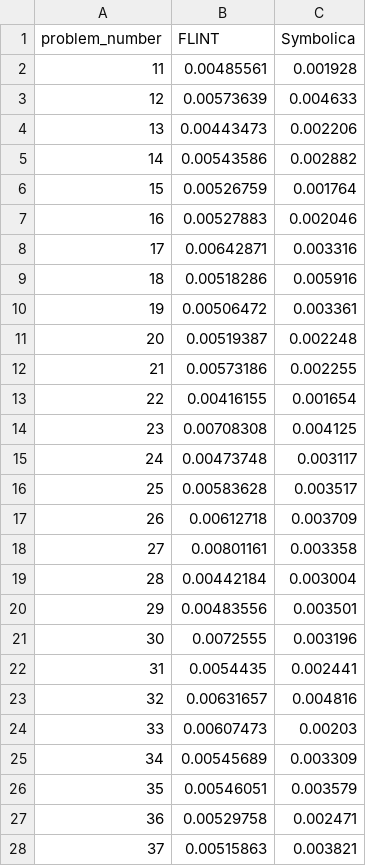
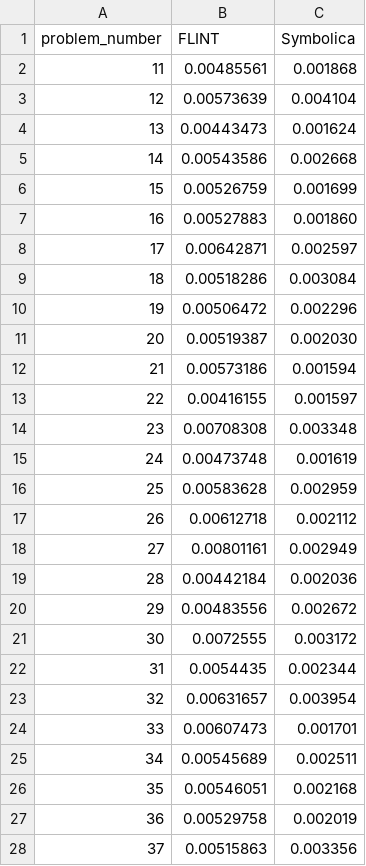
Before and after one commit to symbolica-dev/symbolica, a CSV file: benchmark-results/polybench-0.4.3-current/08/0006.csv, drawn as a sheet; only a part is shown; the diff covers the shown part only.

Commit message:
Refresh final PolyBench comparison plots

```diff
--- a/benchmark-results/polybench-0.4.3-current/08/0006.csv
+++ b/benchmark-results/polybench-0.4.3-current/08/0006.csv
@@ -1,28 +1,28 @@
 problem_number,FLINT,Symbolica
-11,0.00485561,0.001928
-12,0.00573639,0.004633
-13,0.00443473,0.002206
-14,0.00543586,0.002882
-15,0.00526759,0.001764
-16,0.00527883,0.002046
-17,0.00642871,0.003316
-18,0.00518286,0.005916
-19,0.00506472,0.003361
-20,0.00519387,0.002248
-21,0.00573186,0.002255
-22,0.00416155,0.001654
-23,0.00708308,0.004125
-24,0.00473748,0.003117
-25,0.00583628,0.003517
-26,0.00612718,0.003709
-27,0.00801161,0.003358
-28,0.00442184,0.003004
-29,0.00483556,0.003501
-30,0.0072555,0.003196
-31,0.0054435,0.002441
-32,0.00631657,0.004816
-33,0.00607473,0.00203
-34,0.00545689,0.003309
-35,0.00546051,0.003579
-36,0.00529758,0.002471
-37,0.00515863,0.003821
+11,0.00485561,0.001868
+12,0.00573639,0.004104
+13,0.00443473,0.001624
+14,0.00543586,0.002668
+15,0.00526759,0.001699
+16,0.00527883,0.001860
+17,0.00642871,0.002597
+18,0.00518286,0.003084
+19,0.00506472,0.002296
+20,0.00519387,0.002030
+21,0.00573186,0.001594
+22,0.00416155,0.001597
+23,0.00708308,0.003348
+24,0.00473748,0.001619
+25,0.00583628,0.002959
+26,0.00612718,0.002112
+27,0.00801161,0.002949
+28,0.00442184,0.002036
+29,0.00483556,0.002672
+30,0.0072555,0.003172
+31,0.0054435,0.002344
+32,0.00631657,0.003954
+33,0.00607473,0.001701
+34,0.00545689,0.002511
+35,0.00546051,0.002168
+36,0.00529758,0.002019
+37,0.00515863,0.003356
```
Also changed, not shown: 173 edited cells elsewhere in this file, benchmark-results/polybench-0.4.3-current/05/0001.csv, benchmark-results/polybench-0.4.3-current/05/0004.csv, 47 other files.
